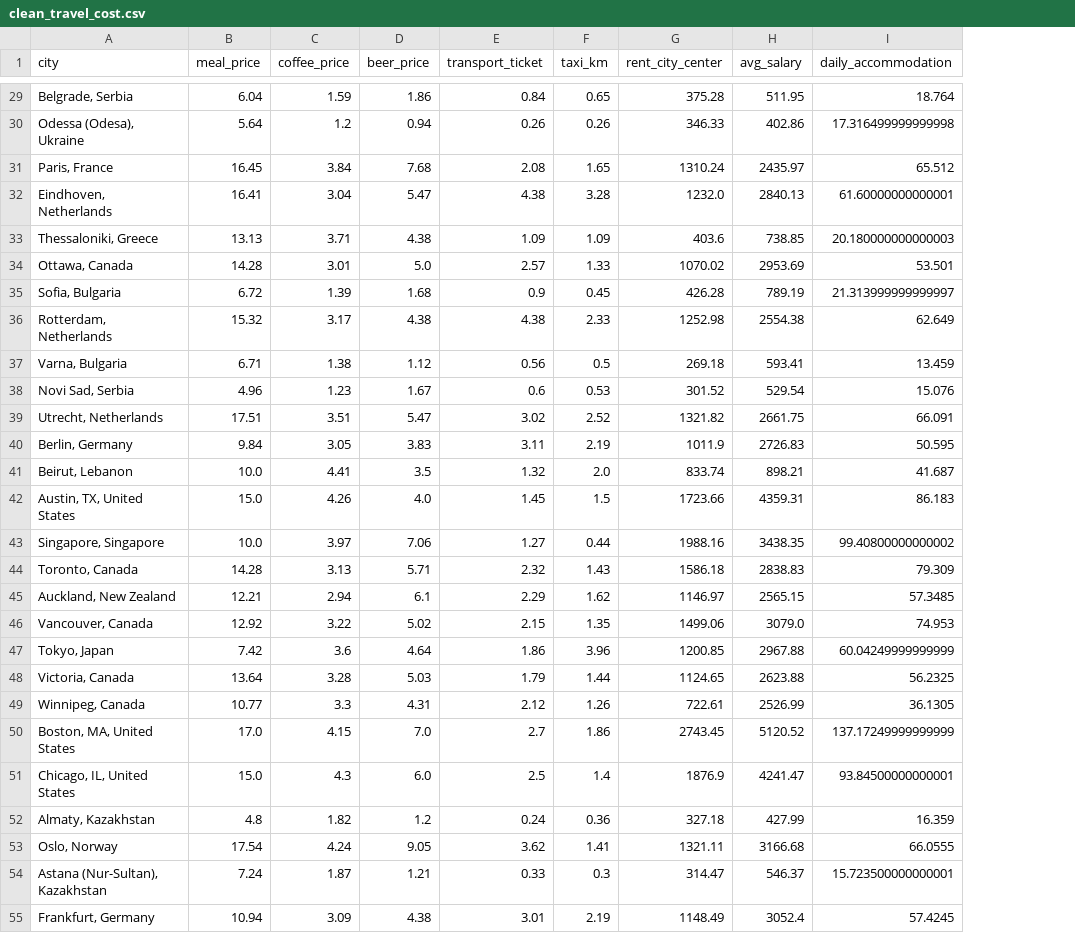
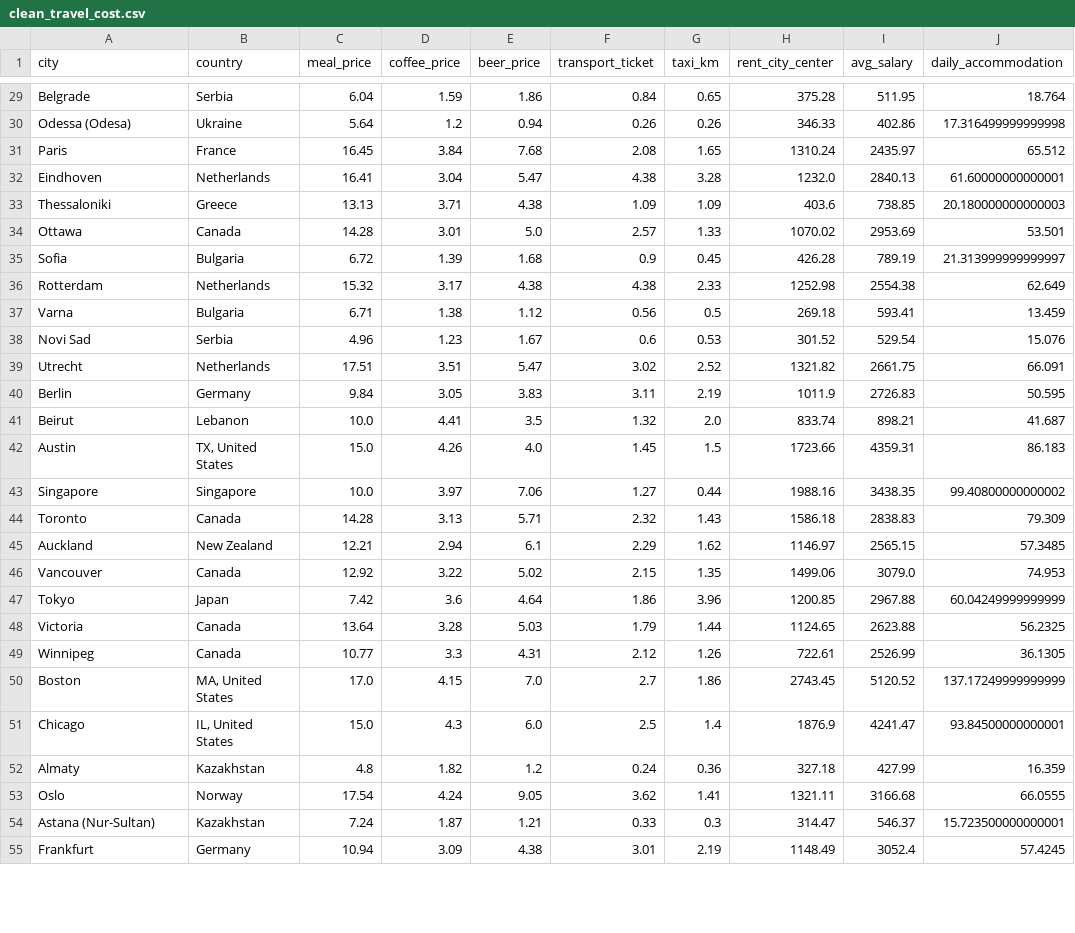
Before and after one commit to Mondr23/BudgetWise-api, a CSV file: datasets/clean_travel_cost.csv, drawn as a sheet; only a part is shown, gaps mark what is left out; the diff covers the shown part only; the diff names each change by its address in the sheet, - before the commit and + after, or states it on an @@ line.

```diff
--- a/datasets/clean_travel_cost.csv
+++ b/datasets/clean_travel_cost.csv
+column B (country), rows 29-55: Serbia | Ukraine | France | Netherlands | Greece | Canada | Bulgaria | Netherlands | Bulgaria | Serbia | Netherlands | Germany | Lebanon | TX, United States | Singapore | Canada | New Zealand | Canada | Japan | Canada | Canada | MA, United States | IL, United States | Kazakhstan | Norway | Kazakhstan | Germany
-A29 (city): Belgrade, Serbia
+A29 (city): Belgrade
-A30 (city): Odessa (Odesa), Ukraine
+A30 (city): Odessa (Odesa)
-A31 (city): Paris, France
+A31 (city): Paris
-A32 (city): Eindhoven, Netherlands
+A32 (city): Eindhoven
-A33 (city): Thessaloniki, Greece
+A33 (city): Thessaloniki
-A34 (city): Ottawa, Canada
+A34 (city): Ottawa
-A35 (city): Sofia, Bulgaria
+A35 (city): Sofia
-A36 (city): Rotterdam, Netherlands
+A36 (city): Rotterdam
-A37 (city): Varna, Bulgaria
+A37 (city): Varna
-A38 (city): Novi Sad, Serbia
+A38 (city): Novi Sad
-A39 (city): Utrecht, Netherlands
+A39 (city): Utrecht
-A40 (city): Berlin, Germany
+A40 (city): Berlin
-A41 (city): Beirut, Lebanon
+A41 (city): Beirut
-A42 (city): Austin, TX, United States
+A42 (city): Austin
-A43 (city): Singapore, Singapore
+A43 (city): Singapore
-A44 (city): Toronto, Canada
+A44 (city): Toronto
-A45 (city): Auckland, New Zealand
+A45 (city): Auckland
-A46 (city): Vancouver, Canada
+A46 (city): Vancouver
-A47 (city): Tokyo, Japan
+A47 (city): Tokyo
-A48 (city): Victoria, Canada
+A48 (city): Victoria
-A49 (city): Winnipeg, Canada
+A49 (city): Winnipeg
-A50 (city): Boston, MA, United States
+A50 (city): Boston
-A51 (city): Chicago, IL, United States
+A51 (city): Chicago
-A52 (city): Almaty, Kazakhstan
+A52 (city): Almaty
-A53 (city): Oslo, Norway
+A53 (city): Oslo
-A54 (city): Astana (Nur-Sultan), Kazakhstan
+A54 (city): Astana (Nur-Sultan)
-A55 (city): Frankfurt, Germany
+A55 (city): Frankfurt
```
Also changed, not shown: 144 edited cells elsewhere in this file, 44 other files.
